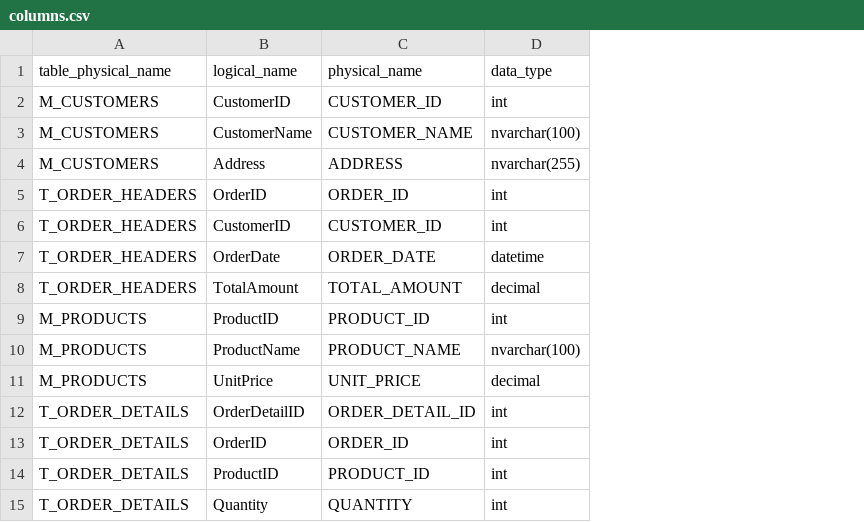
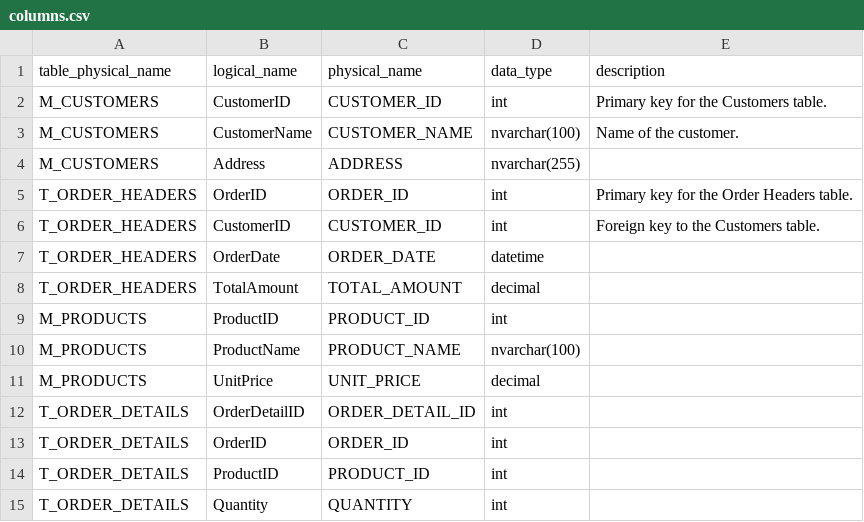
Before and after one commit to yt3trees/SqlSchemaBridgeMCP, a CSV file: Sample/SqlSchemaBridgeMCP/ProjectA/columns.csv, drawn as a sheet; the diff names each change by its address in the sheet, - before the commit and + after, or states it on an @@ line.

Commit message:
feat: Add description to columns
Add a 'description' field to the 'Column' model and the 'columns.csv' file.

This change allows for more descriptive schema information.

The 'add_column' tool has been updated to support adding a description when creating a new column.

```diff
--- a/Sample/SqlSchemaBridgeMCP/ProjectA/columns.csv
+++ b/Sample/SqlSchemaBridgeMCP/ProjectA/columns.csv
+column E (description), rows 2-6: Primary key for the Customers table. | Name of the customer. |  | Primary key for the Order Headers table. | Foreign key to the Customers table.
```
Also changed, not shown: 5 other files.
